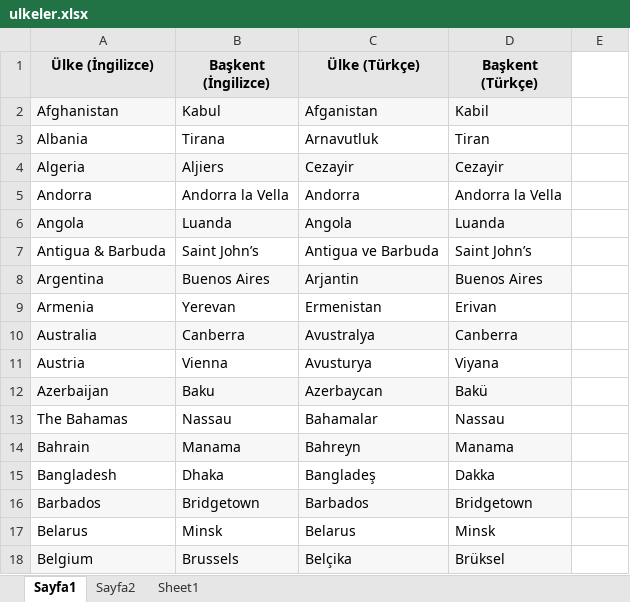
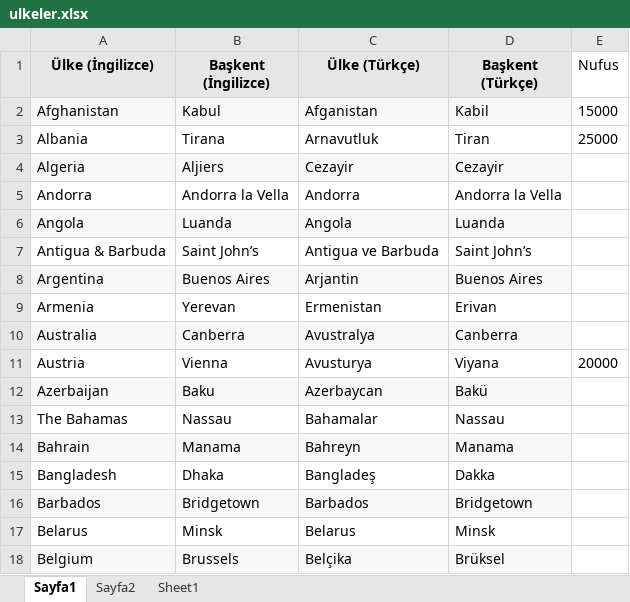
Before and after one commit to tatmaca77/Batch151_Maven_Junit_Practice, an Excel workbook: src/resources/ulkeler.xlsx, sheet Sayfa1, drawn as a sheet; only a part is shown; values as stored, in another font and other column widths than the file's, no borders; the diff names each change by its address in the sheet, - before the commit and + after, or states it on an @@ line.

```diff
--- a/src/resources/ulkeler.xlsx (sheet Sayfa1)
+++ b/src/resources/ulkeler.xlsx (sheet Sayfa1)
-E1: (empty)
+E1: Nufus
-E2 (Nufus): (empty)
+E2 (Nufus): 15000
-E3 (Nufus): (empty)
+E3 (Nufus): 25000
-E11 (Nufus): (empty)
+E11 (Nufus): 20000
```
Also changed, not shown: 4 other files.
